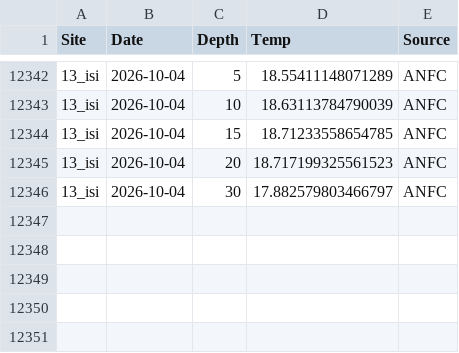
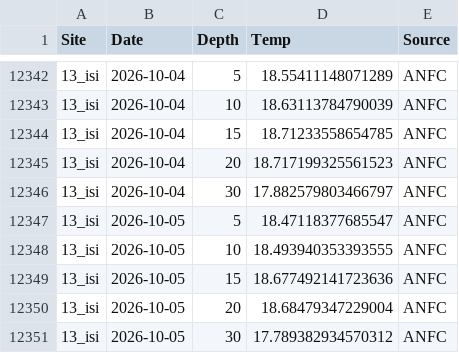
Before and after one commit to sharkbot952/demo, a CSV file: data/cmem/thetao/thetao_13_isi.csv, drawn as a sheet; only a part is shown, gaps mark what is left out; the diff names each change by its address in the sheet, - before the commit and + after, or states it on an @@ line.

```diff
--- a/data/cmem/thetao/thetao_13_isi.csv
+++ b/data/cmem/thetao/thetao_13_isi.csv
+row 12347: 13_isi | 2026-10-05 | 5 | 18.47118377685547 | ANFC
+row 12348: 13_isi | 2026-10-05 | 10 | 18.493940353393555 | ANFC
+row 12349: 13_isi | 2026-10-05 | 15 | 18.677492141723636 | ANFC
+row 12350: 13_isi | 2026-10-05 | 20 | 18.68479347229004 | ANFC
+row 12351: 13_isi | 2026-10-05 | 30 | 17.789382934570312 | ANFC
```
Also changed, not shown: data/cmem/chl/chl_13_isi.csv, data/cmem/chl/chl_14_ota.csv, 10 other files.
